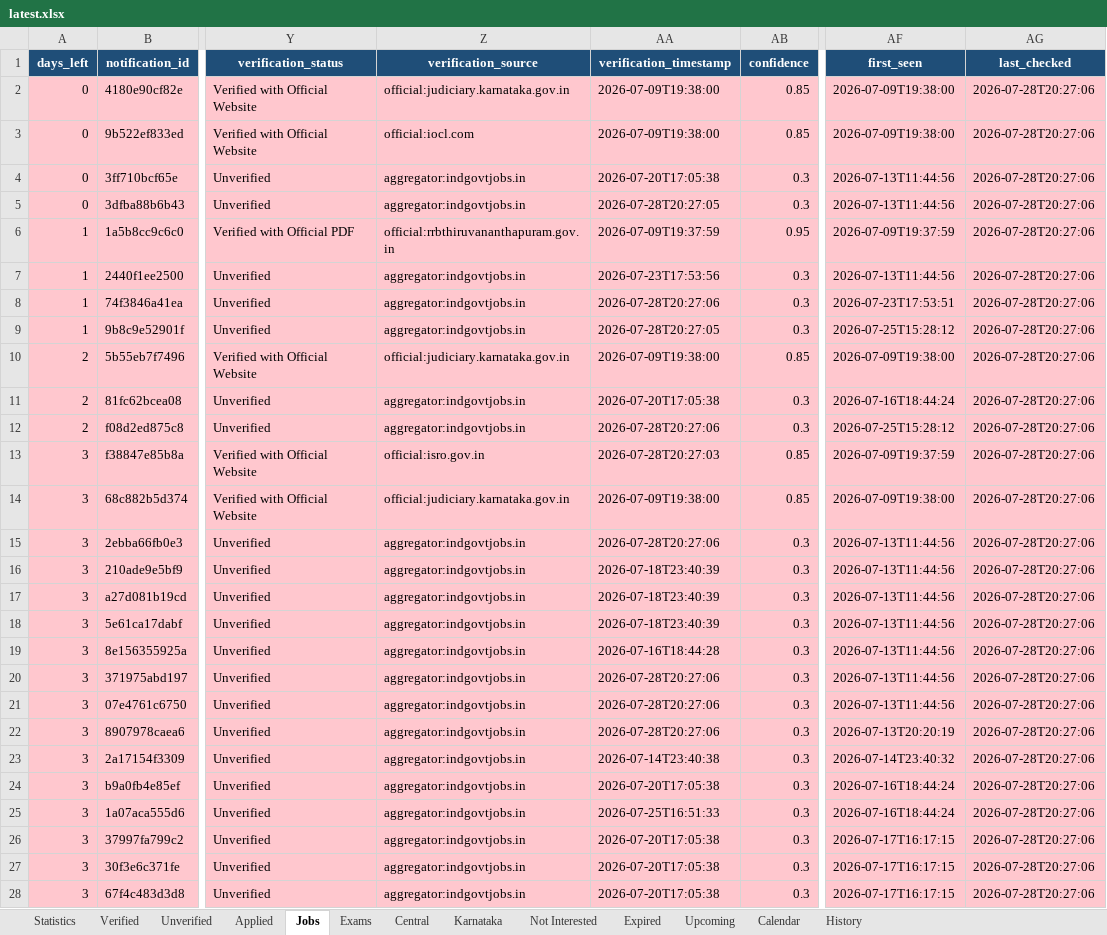
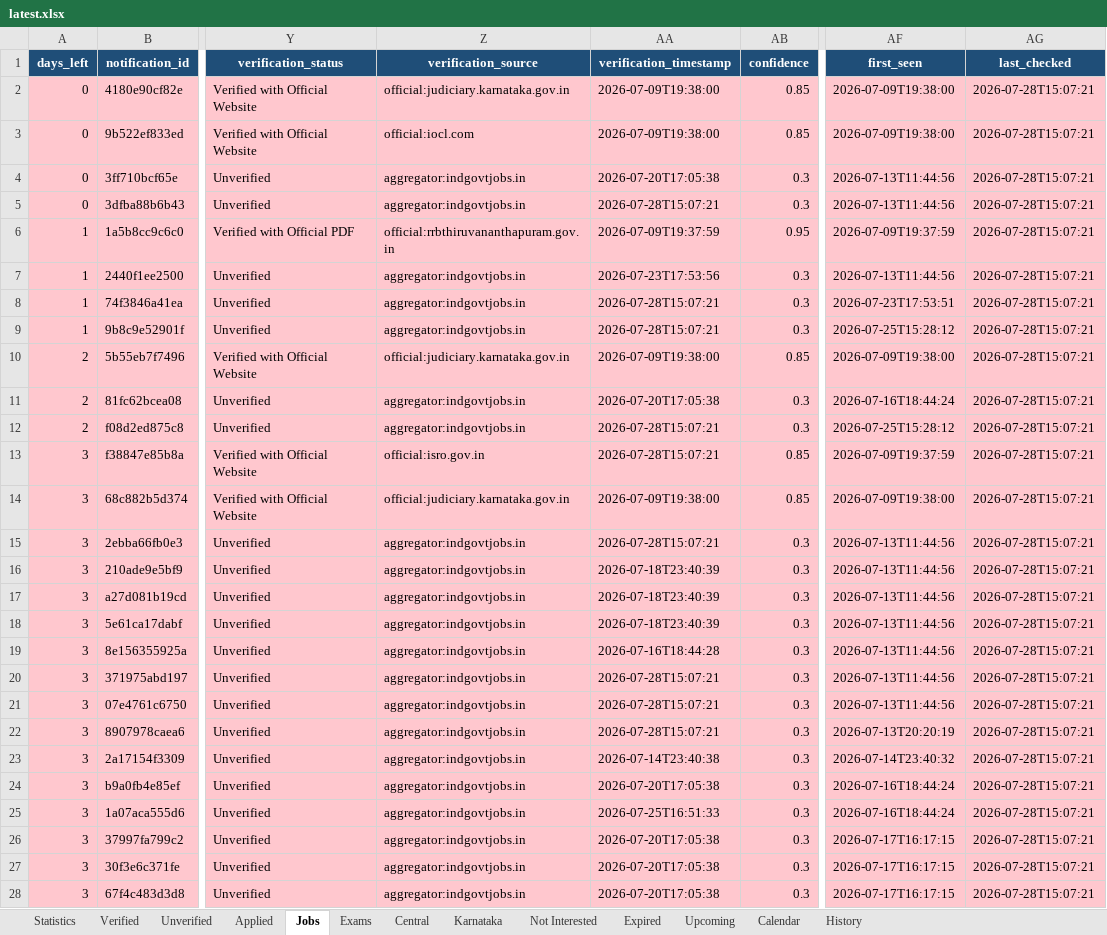
Before and after one commit to DarkWeb2024/govt-jobs-tracker, an Excel workbook: docs/data/latest.xlsx, sheet Jobs, drawn as a sheet; only a part is shown, gaps mark what is left out; values as stored, in another font and other column widths than the file's, no borders; the diff covers the shown part only; the diff names each change by its address in the sheet, - before the commit and + after, or states it on an @@ line.

```diff
--- a/docs/data/latest.xlsx (sheet Jobs)
+++ b/docs/data/latest.xlsx (sheet Jobs)
-AG2:AG28 (last_checked): 2026-07-28T20:27:06
+AG2:AG28 (last_checked): 2026-07-28T15:07:21
-AA5 (verification_timestamp): 2026-07-28T20:27:05
+AA5 (verification_timestamp): 2026-07-28T15:07:21
-AA8 (verification_timestamp): 2026-07-28T20:27:06
+AA8 (verification_timestamp): 2026-07-28T15:07:21
-AA9 (verification_timestamp): 2026-07-28T20:27:05
+AA9 (verification_timestamp): 2026-07-28T15:07:21
-AA12 (verification_timestamp): 2026-07-28T20:27:06
+AA12 (verification_timestamp): 2026-07-28T15:07:21
-AA13 (verification_timestamp): 2026-07-28T20:27:03
+AA13 (verification_timestamp): 2026-07-28T15:07:21
-AA15 (verification_timestamp): 2026-07-28T20:27:06
+AA15 (verification_timestamp): 2026-07-28T15:07:21
-AA20:AA22 (verification_timestamp): 2026-07-28T20:27:06
+AA20:AA22 (verification_timestamp): 2026-07-28T15:07:21
```
Also changed, not shown: 738 edited cells elsewhere in this sheet, sheet Central, sheet Unverified, sheet Verified, sheet Expired, sheet Karnataka, sheet Upcoming, 4 more sheets, 5 other files.
